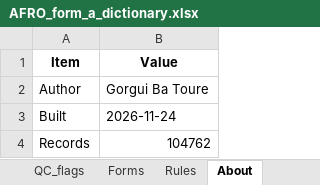
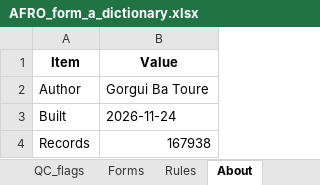
Before and after one commit to Go-toure/AFRO-Form-A-data-workflow, an Excel workbook: data/metadata/AFRO_form_a_dictionary.xlsx, sheet About, drawn as a sheet; values as stored, in another font and other column widths than the file's, no borders; the diff names each change by its address in the sheet, - before the commit and + after, or states it on an @@ line.

```diff
--- a/data/metadata/AFRO_form_a_dictionary.xlsx (sheet About)
+++ b/data/metadata/AFRO_form_a_dictionary.xlsx (sheet About)
-B4 (Value): 104762
+B4 (Value): 167938
```
Also changed, not shown: sheet Columns, sheet Rules, 5 other files.
